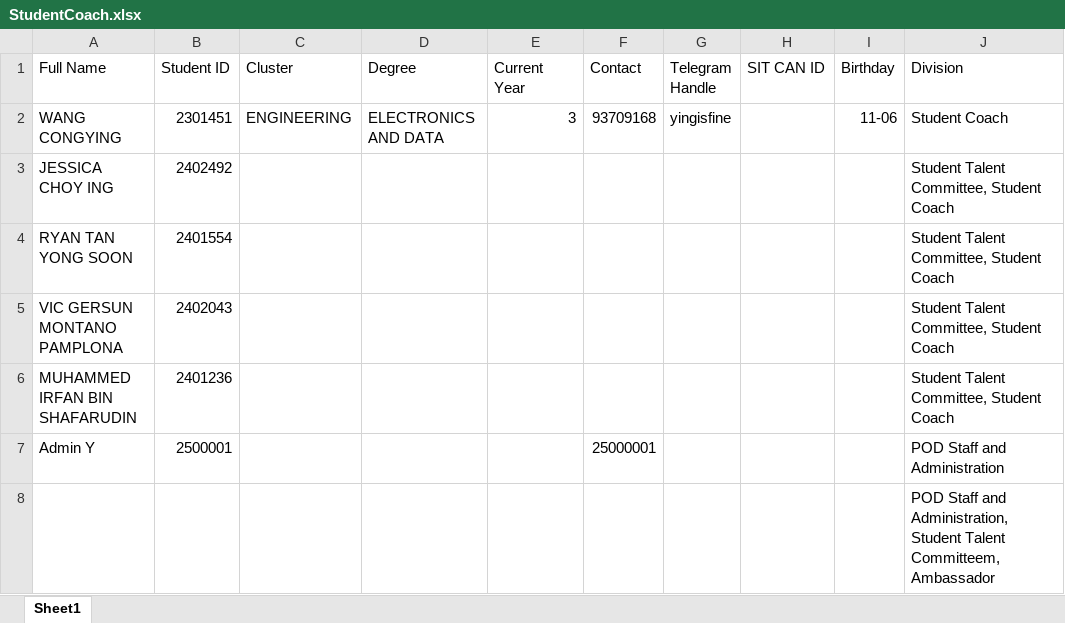
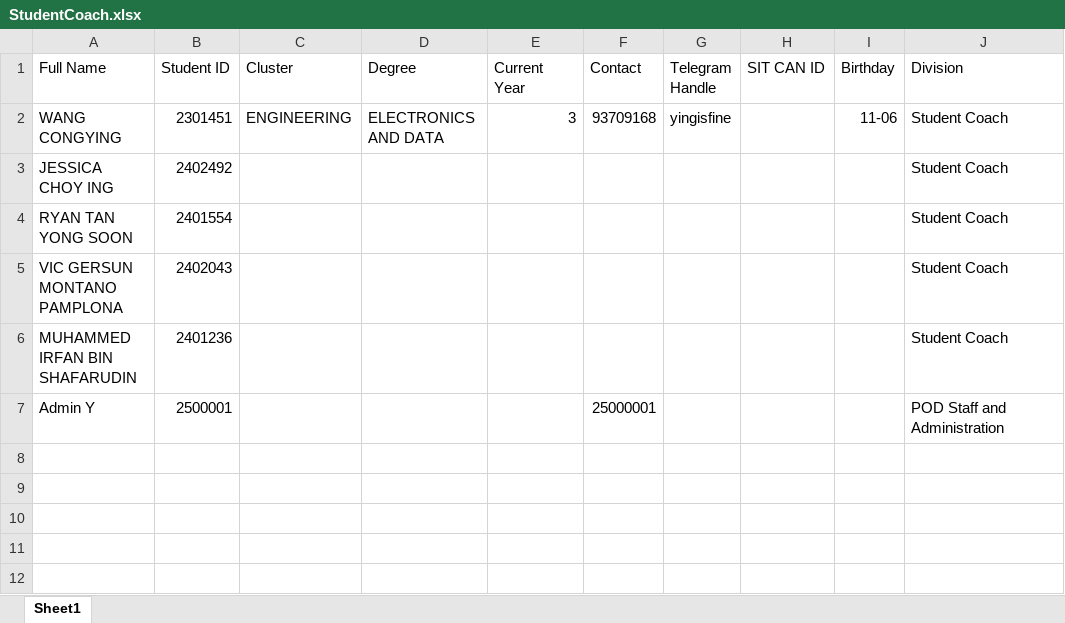
Before and after one commit to cyinggg/POD_StudentTalentWeb, an Excel workbook: data/StudentCoach.xlsx, sheet Sheet1, drawn as a sheet; values as stored, in another font and other column widths than the file's, no borders; the diff names each change by its address in the sheet, - before the commit and + after, or states it on an @@ line.

```diff
--- a/data/StudentCoach.xlsx (sheet Sheet1)
+++ b/data/StudentCoach.xlsx (sheet Sheet1)
-J3:J6 (Division): Student Talent Committee, Student Coach
+J3:J6 (Division): Student Coach
-row 8:  |  |  |  |  |  |  |  |  | POD Staff and Administration,Student Talent Committeem,Ambassador
```
Also changed, not shown: data/applications.xlsx, 14 other files.
